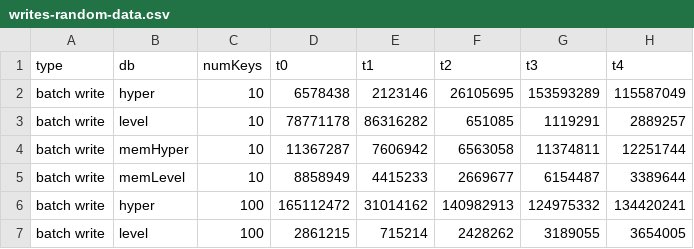
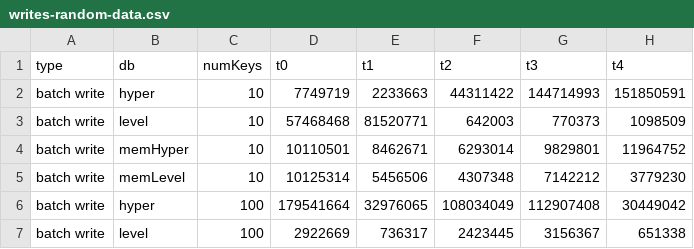
Before and after one commit to mafintosh/hyperdb, a CSV file: bench/stats/writes-random-data.csv, drawn as a sheet; only a part is shown; the diff covers the shown part only.

```diff
--- a/bench/stats/writes-random-data.csv
+++ b/bench/stats/writes-random-data.csv
@@ -2,6 +2,6 @@ type,db,numKeys,t0,t1,t2,t3,t4,
-batch write,hyper,10,6578438,2123146,26105695,153593289,115587049
-batch write,level,10,78771178,86316282,651085,1119291,2889257
-batch write,memHyper,10,11367287,7606942,6563058,11374811,12251744
-batch write,memLevel,10,8858949,4415233,2669677,6154487,3389644
-batch write,hyper,100,165112472,31014162,140982913,124975332,134420241
-batch write,level,100,2861215,715214,2428262,3189055,3654005
+batch write,hyper,10,7749719,2233663,44311422,144714993,151850591
+batch write,level,10,57468468,81520771,642003,770373,1098509
+batch write,memHyper,10,10110501,8462671,6293014,9829801,11964752
+batch write,memLevel,10,10125314,5456506,4307348,7142212,3779230
+batch write,hyper,100,179541664,32976065,108034049,112907408,30449042
+batch write,level,100,2922669,736317,2423445,3156367,651338
```
Also changed, not shown: 170 edited cells elsewhere in this file, bench/stats/reads-random-data.csv, 1 other file.
